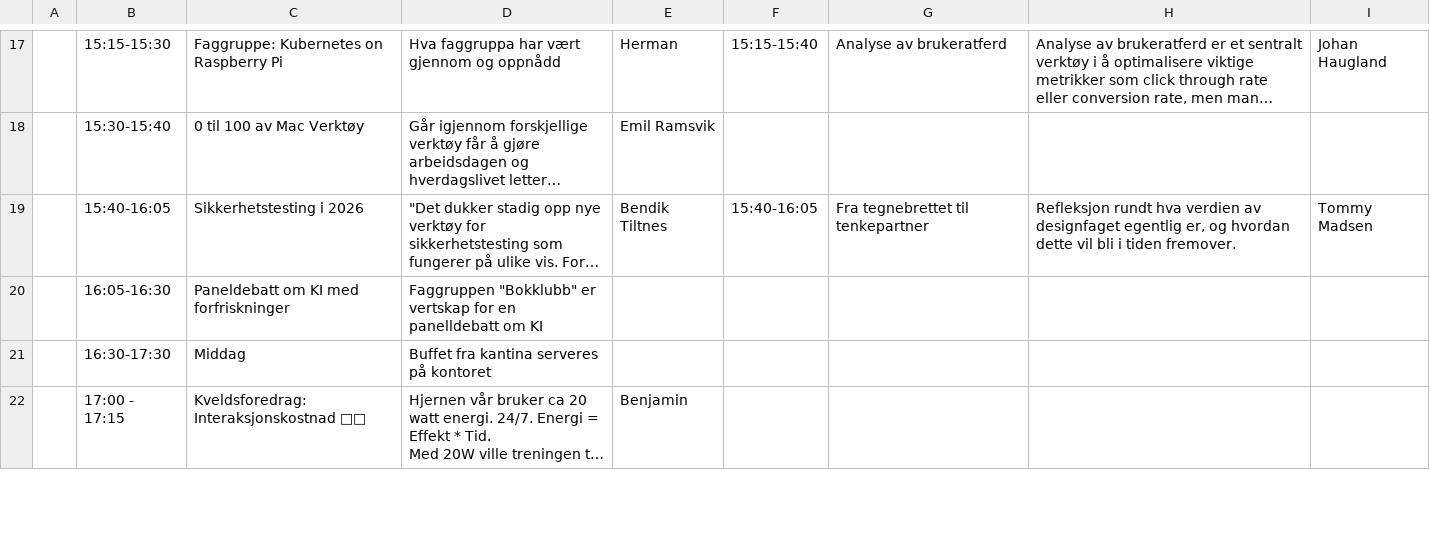
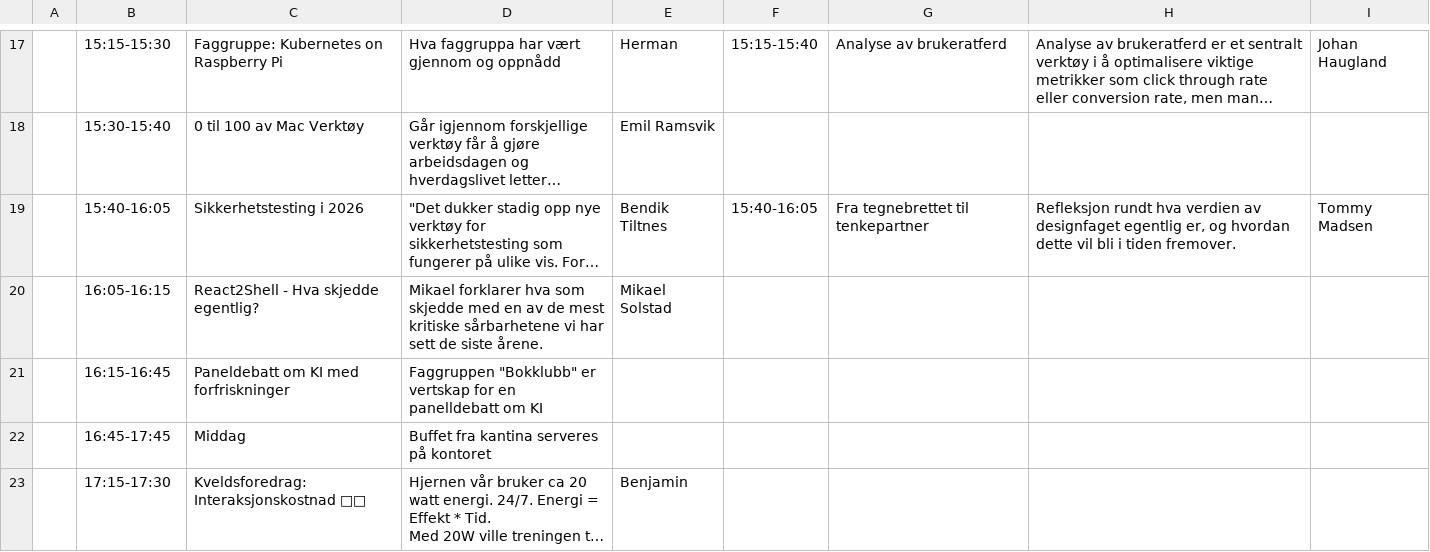
Before and after one commit to aleksag/fagdag, a CSV file: schedule.csv, drawn as a sheet; only a part is shown, gaps mark what is left out; long unchanged cells end in …; addresses are those after the commit; the diff covers the shown part only; the diff names each change by its address in the sheet, - before the commit and + after, or states it on an @@ line.

```diff
--- a/schedule.csv
+++ b/schedule.csv
+row 20:  | 16:05-16:15 | React2Shell - Hva skjedde egentlig? | Mikael forklarer hva som skjedde med en av de mest kritiske sårbarhetene vi har sett de siste årene. | Mikael Solstad
-B21: 16:05-16:30
+B21: 16:15-16:45
-B22: 16:30-17:30
+B22: 16:45-17:45
-B23: 17:00 - 17:15
+B23: 17:15-17:30
```
Also changed, not shown: 3 removed rows and 6 edited cells elsewhere in this file, 2 other files.
